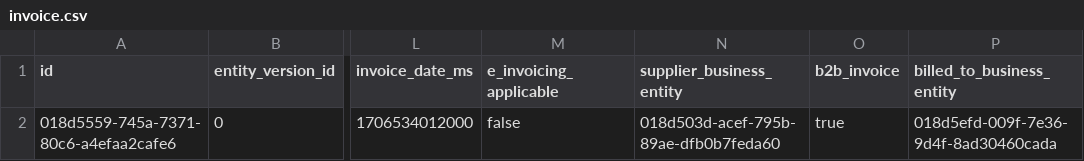
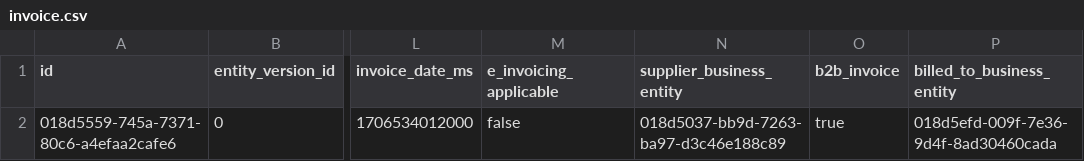
Before and after one commit to AayushyaVajpayee/accounting-system, a CSV file: accounting_system_rust/accounting_system/src/invoicing/invoicing_sql/invoice.csv, drawn as a sheet; only a part is shown, gaps mark what is left out; the diff names each change by its address in the sheet, - before the commit and + after, or states it on an @@ line.

Commit message:
fixes ACC-287 invoice supplier id to be from business entity id and not business entity invoice dtl

```diff
--- a/accounting_system_rust/accounting_system/src/invoicing/invoicing_sql/invoice.csv
+++ b/accounting_system_rust/accounting_system/src/invoicing/invoicing_sql/invoice.csv
-N2 (supplier_business_entity): 018d503d-acef-795b-89ae-dfb0b7feda60
+N2 (supplier_business_entity): 018d5037-bb9d-7263-ba97-d3c46e188c89
```
Also changed, not shown: 2 other files.
